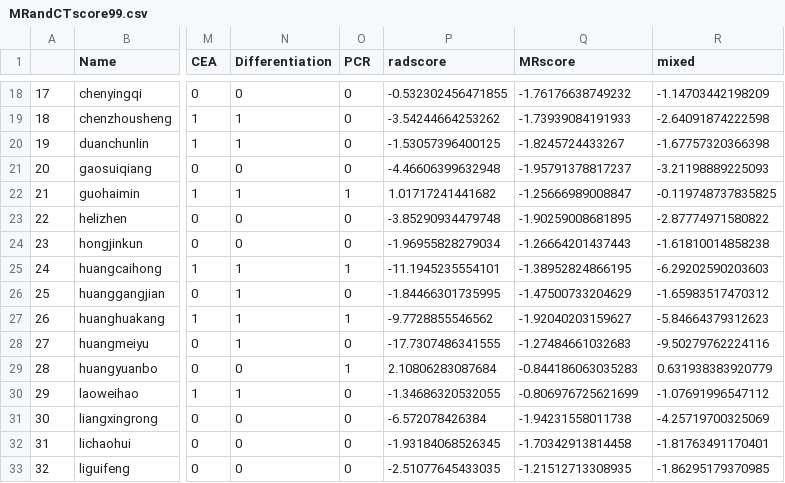
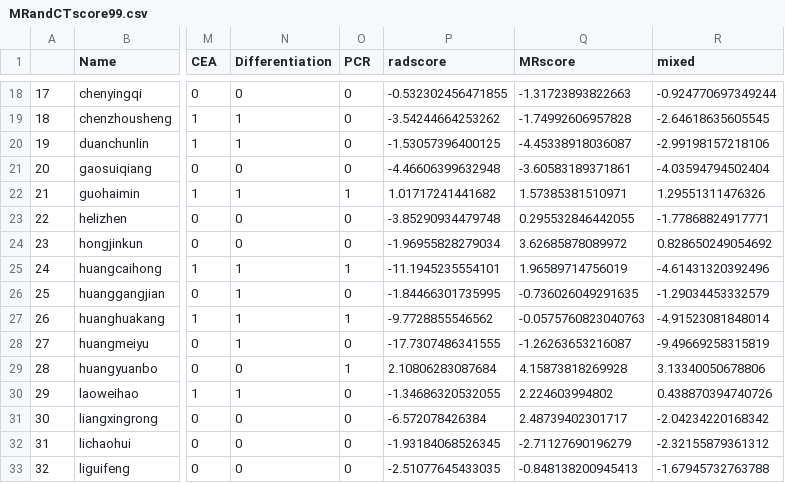
Before and after one commit to zl2860/radiomics-R, a CSV file: 2020.05/MRandCTscore99.csv, drawn as a sheet; only a part is shown, gaps mark what is left out; the diff covers the shown part only; the diff names each change by its address in the sheet, - before the commit and + after, or states it on an @@ line.

```diff
--- a/2020.05/MRandCTscore99.csv
+++ b/2020.05/MRandCTscore99.csv
-Q18 (MRscore): -1.76176638749232
+Q18 (MRscore): -1.31723893822663
-R18 (mixed): -1.14703442198209
+R18 (mixed): -0.924770697349244
-Q19 (MRscore): -1.73939084191933
+Q19 (MRscore): -1.74992606957828
-R19 (mixed): -2.64091874222598
+R19 (mixed): -2.64618635605545
-Q20 (MRscore): -1.8245724433267
+Q20 (MRscore): -4.45338918036087
-R20 (mixed): -1.67757320366398
+R20 (mixed): -2.99198157218106
-Q21 (MRscore): -1.95791378817237
+Q21 (MRscore): -3.60583189371861
-R21 (mixed): -3.21198889225093
+R21 (mixed): -4.03594794502404
-Q22 (MRscore): -1.25666989008847
+Q22 (MRscore): 1.57385381510971
-R22 (mixed): -0.119748737835825
+R22 (mixed): 1.29551311476326
-Q23 (MRscore): -1.90259008681895
+Q23 (MRscore): 0.295532846442055
-R23 (mixed): -2.87774971580822
+R23 (mixed): -1.77868824917771
-Q24 (MRscore): -1.26664201437443
+Q24 (MRscore): 3.62685878089972
-R24 (mixed): -1.61810014858238
+R24 (mixed): 0.828650249054692
-Q25 (MRscore): -1.38952824866195
+Q25 (MRscore): 1.96589714756019
-R25 (mixed): -6.29202590203603
+R25 (mixed): -4.61431320392496
-Q26 (MRscore): -1.47500733204629
+Q26 (MRscore): -0.736026049291635
-R26 (mixed): -1.65983517470312
+R26 (mixed): -1.29034453332579
-Q27 (MRscore): -1.92040203159627
+Q27 (MRscore): -0.0575760823040763
-R27 (mixed): -5.84664379312623
+R27 (mixed): -4.91523081848014
-Q28 (MRscore): -1.27484661032683
+Q28 (MRscore): -1.26263653216087
-R28 (mixed): -9.50279762224116
+R28 (mixed): -9.49669258315819
-Q29 (MRscore): -0.844186063035283
+Q29 (MRscore): 4.15873818269928
-R29 (mixed): 0.631938383920779
+R29 (mixed): 3.13340050678806
-Q30 (MRscore): -0.806976725621699
+Q30 (MRscore): 2.224603994802
-R30 (mixed): -1.07691996547112
+R30 (mixed): 0.438870394740726
-Q31 (MRscore): -1.94231558011738
+Q31 (MRscore): 2.48739402301717
-R31 (mixed): -4.25719700325069
+R31 (mixed): -2.04234220168342
-Q32 (MRscore): -1.70342913814458
+Q32 (MRscore): -2.71127690196279
-R32 (mixed): -1.81763491170401
+R32 (mixed): -2.32155879361312
-Q33 (MRscore): -1.21512713308935
+Q33 (MRscore): -0.848138200945413
-R33 (mixed): -1.86295179370985
+R33 (mixed): -1.67945732763788
```
Also changed, not shown: 166 edited cells elsewhere in this file, 5 other files.
